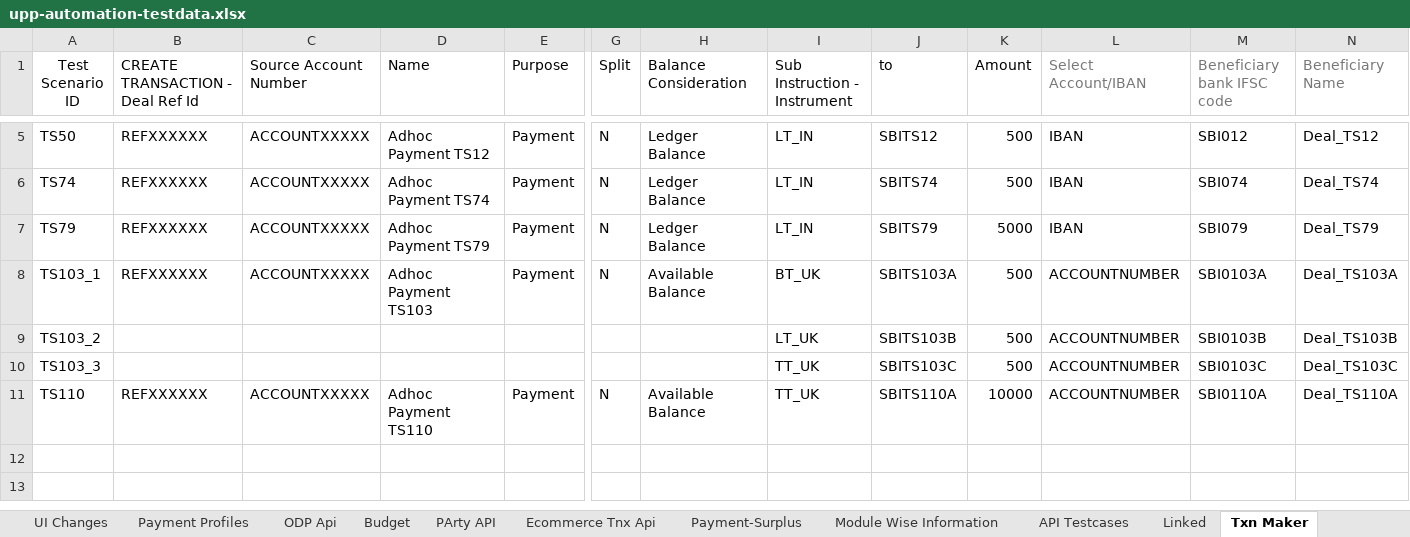
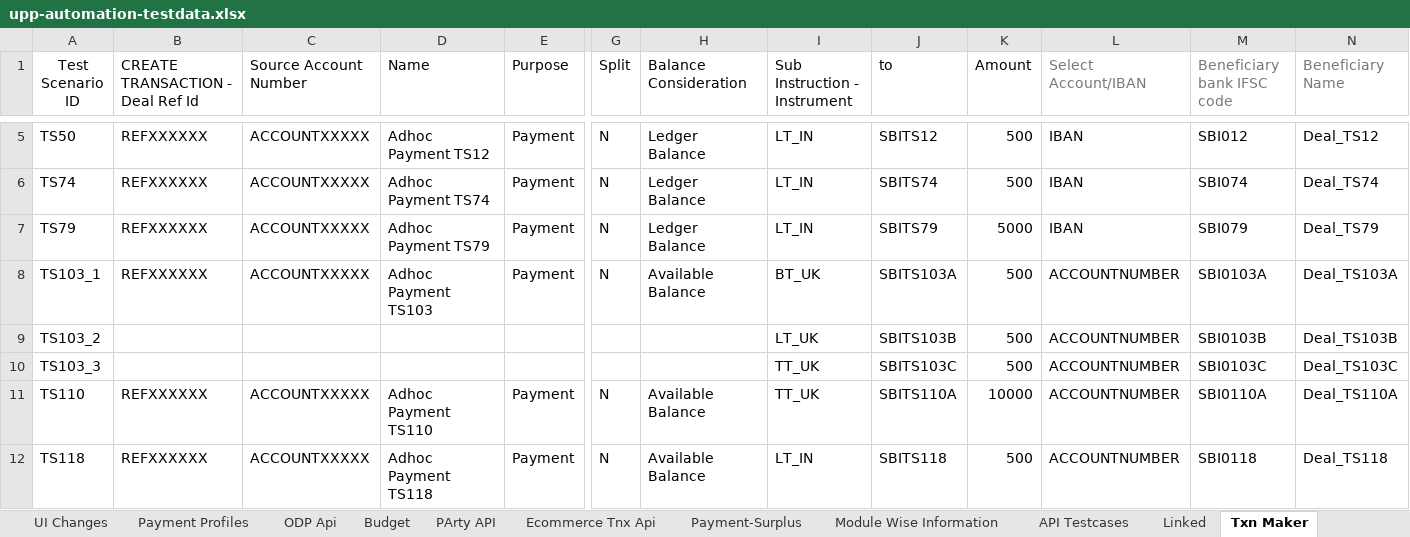
Before and after one commit to deepakdude938/upp, an Excel workbook: src/main/resources/upp-automation-testdata.xlsx, sheet Txn Maker, drawn as a sheet; only a part is shown, gaps mark what is left out; values as stored, in another font and other column widths than the file's, no borders; charts and pictures not drawn; rows hold the shown columns only; the diff names each change by its address in the sheet, - before the commit and + after, or states it on an @@ line.

```diff
--- a/src/main/resources/upp-automation-testdata.xlsx (sheet Txn Maker)
+++ b/src/main/resources/upp-automation-testdata.xlsx (sheet Txn Maker)
+row 12: TS118 | REFXXXXXX | ACCOUNTXXXXX | Adhoc Payment TS118 | Payment | N | Available Balance | LT_IN | SBITS118 | 500 | ACCOUNTNUMBER | SBI0118 | Deal_TS118
```
Also changed, not shown: sheet Party, sheet Basic Details, sheet Accounts, sheet Test Case Master.
